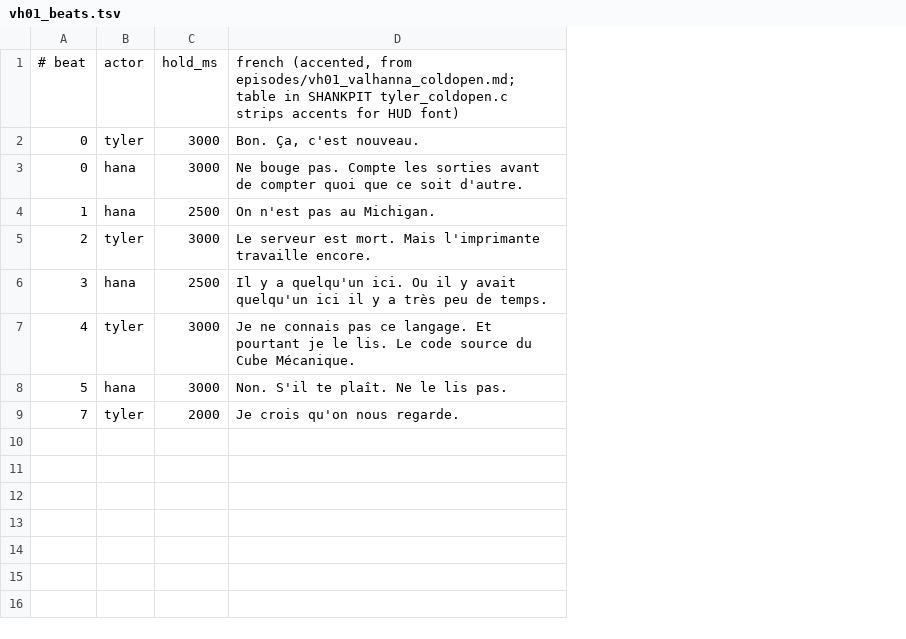
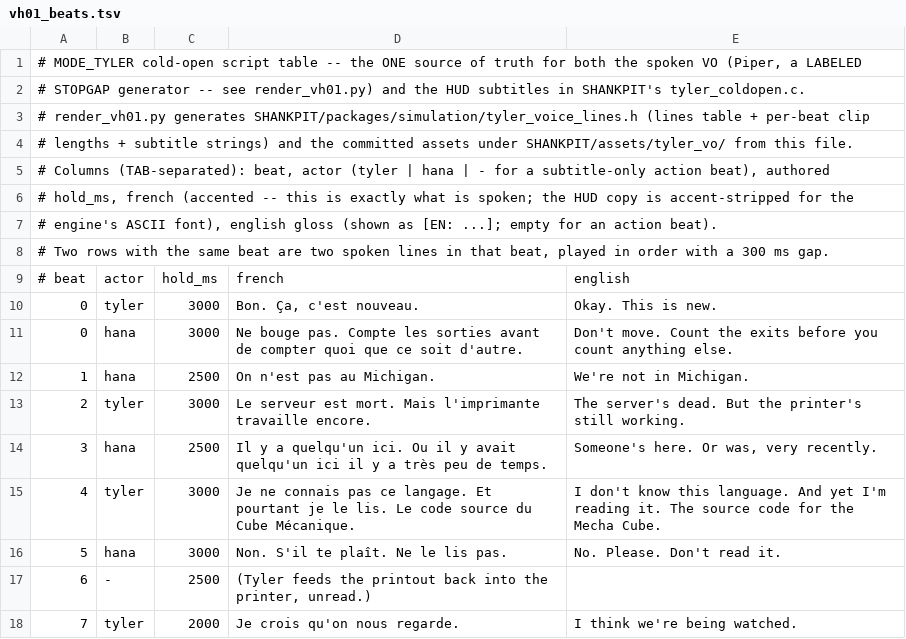
Before and after one commit to emilyspringerton/TYLER, a TSV file: tts/vh01_beats.tsv, drawn as a sheet; addresses are those after the commit; the diff names each change by its address in the sheet, - before the commit and + after, or states it on an @@ line.

```diff
--- a/tts/vh01_beats.tsv
+++ b/tts/vh01_beats.tsv
+column E, rows 9-16: english | Okay. This is new. | Don't move. Count the exits before you count anything else. | We're not in Michigan. | The server's dead. But the printer's still working. | Someone's here. Or was, very recently. | I don't know this language. And yet I'm reading it. The source code for the Mecha Cube. | No. Please. Don't read it.; row 18: I think we're being watched.
+row 1: # MODE_TYLER cold-open script table -- the ONE source of truth for both the spoken VO (Piper, a LABELED
+row 2: # STOPGAP generator -- see render_vh01.py) and the HUD subtitles in SHANKPIT's tyler_coldopen.c.
+row 3: # render_vh01.py generates SHANKPIT/packages/simulation/tyler_voice_lines.h (lines table + per-beat clip
+row 4: # lengths + subtitle strings) and the committed assets under SHANKPIT/assets/tyler_vo/ from this file.
+row 5: # Columns (TAB-separated): beat, actor (tyler | hana | - for a subtitle-only action beat), authored
+row 6: # hold_ms, french (accented -- this is exactly what is spoken; the HUD copy is accent-stripped for the
+row 7: # engine's ASCII font), english gloss (shown as [EN: ...]; empty for an action beat).
+row 8: # Two rows with the same beat are two spoken lines in that beat, played in order with a 300 ms gap.
-D9: french (accented, from episodes/vh01_valhanna_coldopen.md; table in SHANKPIT tyler_coldopen.c strips accents for HUD font)
+D9: french
+row 17: 6 | - | 2500 | (Tyler feeds the printout back into the printer, unread.)
```
Also changed, not shown: 1 other file.
